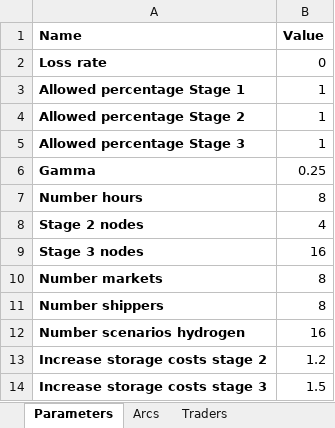
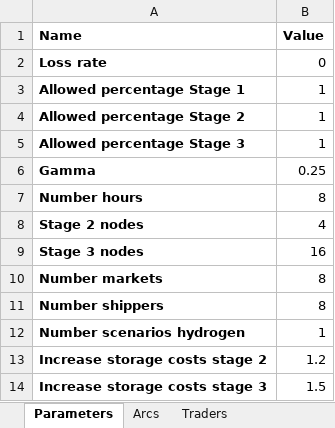
Before and after one commit to berendmarkhorst/secondary_gas_market, an Excel workbook: Data/OurData3FullCheck.xlsx, sheet Parameters, drawn as a sheet; values as stored, in another font and other column widths than the file's, no borders; the diff names each change by its address in the sheet, - before the commit and + after, or states it on an @@ line.

```diff
--- a/Data/OurData3FullCheck.xlsx (sheet Parameters)
+++ b/Data/OurData3FullCheck.xlsx (sheet Parameters)
-B12 (Value): 16
+B12 (Value): 1
```
Also changed, not shown: sheet Nodes, sheet HydrogenUncertainty, sheet Extra, Data/OurData3SanityCheck.xlsx, 8 other files.
